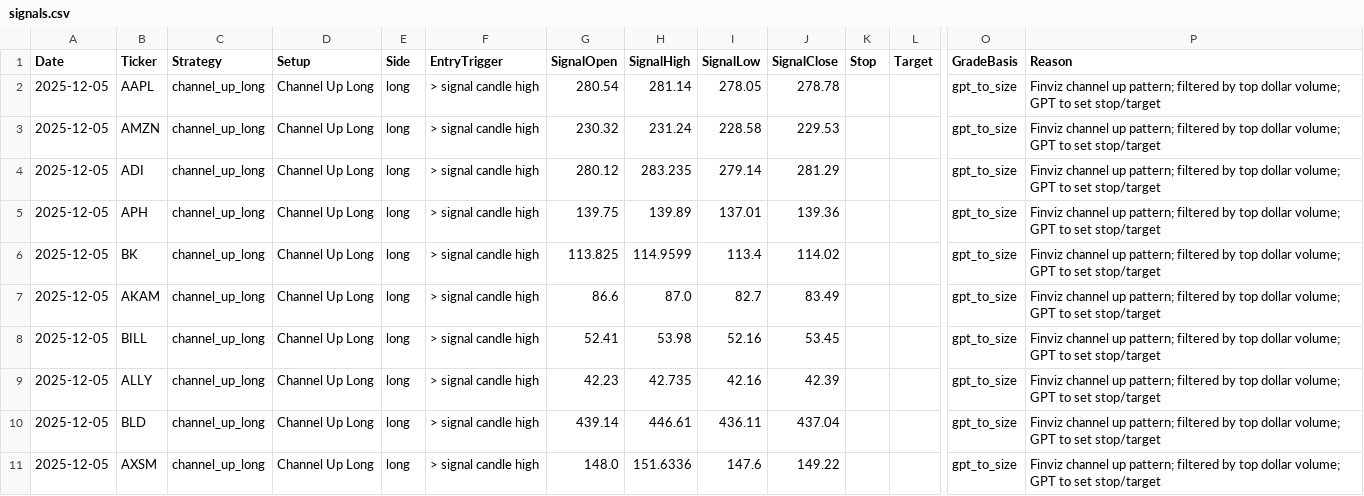
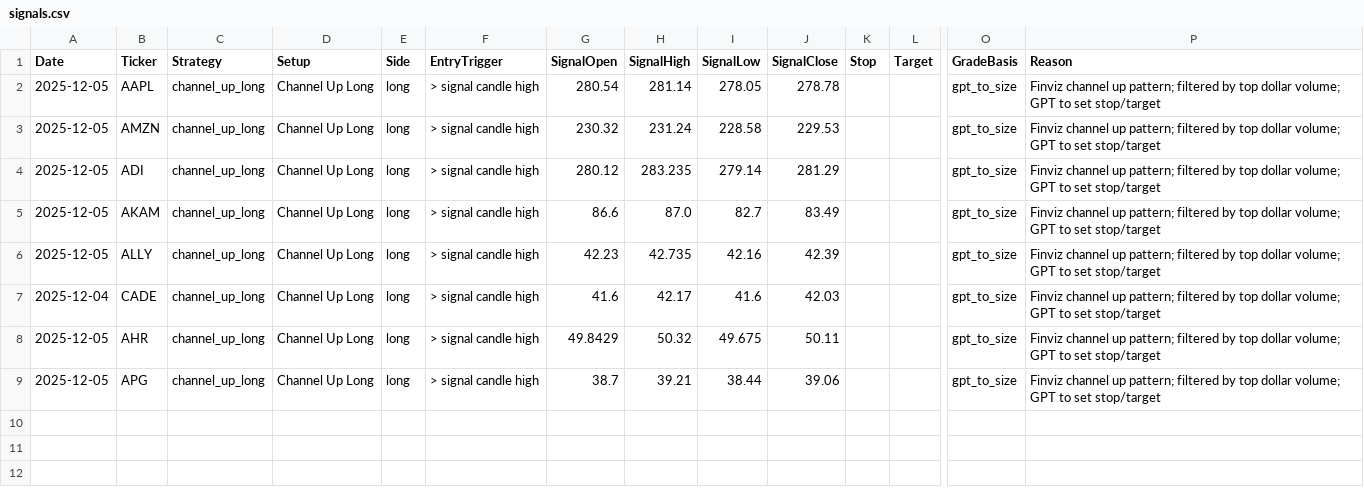
Before and after one commit to mpincus/Swing_Systems, a CSV file: docs/channel_up_long/signals.csv, drawn as a sheet; only a part is shown, gaps mark what is left out; removed rows and columns are numbered as before the commit, all else as after; rows hold the shown columns only; the diff names each change by its address in the sheet, - before the commit and + after, or states it on an @@ line.

```diff
--- a/docs/channel_up_long/signals.csv
+++ b/docs/channel_up_long/signals.csv
-row 5: 2025-12-05 | APH | channel_up_long | Channel Up Long | long | > signal candle high | 139.75 | 139.89 | 137.01 | 139.36 |  |  | gpt_to_size | Finviz channel up pattern; filtered by top dollar volume; GPT to set stop/target
-row 6: 2025-12-05 | BK | channel_up_long | Channel Up Long | long | > signal candle high | 113.825 | 114.9599 | 113.4 | 114.02 |  |  | gpt_to_size | Finviz channel up pattern; filtered by top dollar volume; GPT to set stop/target
-row 8: 2025-12-05 | BILL | channel_up_long | Channel Up Long | long | > signal candle high | 52.41 | 53.98 | 52.16 | 53.45 |  |  | gpt_to_size | Finviz channel up pattern; filtered by top dollar volume; GPT to set stop/target
+row 7: 2025-12-04 | CADE | channel_up_long | Channel Up Long | long | > signal candle high | 41.6 | 42.17 | 41.6 | 42.03 |  |  | gpt_to_size | Finviz channel up pattern; filtered by top dollar volume; GPT to set stop/target
-B8 (Ticker): BLD
+B8 (Ticker): AHR
-G8 (SignalOpen): 439.14
+G8 (SignalOpen): 49.8429
-H8 (SignalHigh): 446.61
+H8 (SignalHigh): 50.32
-I8 (SignalLow): 436.11
+I8 (SignalLow): 49.675
-J8 (SignalClose): 437.04
+J8 (SignalClose): 50.11
-B9 (Ticker): AXSM
+B9 (Ticker): APG
-G9 (SignalOpen): 148.0
+G9 (SignalOpen): 38.7
-H9 (SignalHigh): 151.6336
+H9 (SignalHigh): 39.21
-I9 (SignalLow): 147.6
+I9 (SignalLow): 38.44
-J9 (SignalClose): 149.22
+J9 (SignalClose): 39.06
```
Also changed, not shown: docs/bear_flag_short/signals.csv, docs/combined_signals.csv, 10 other files.
